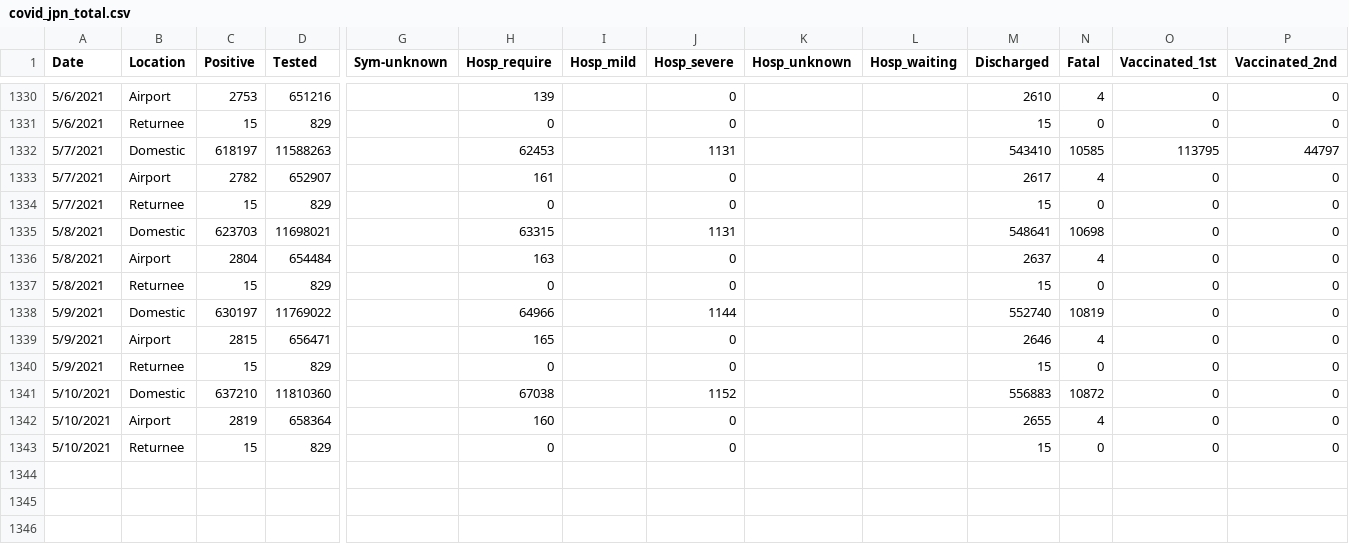
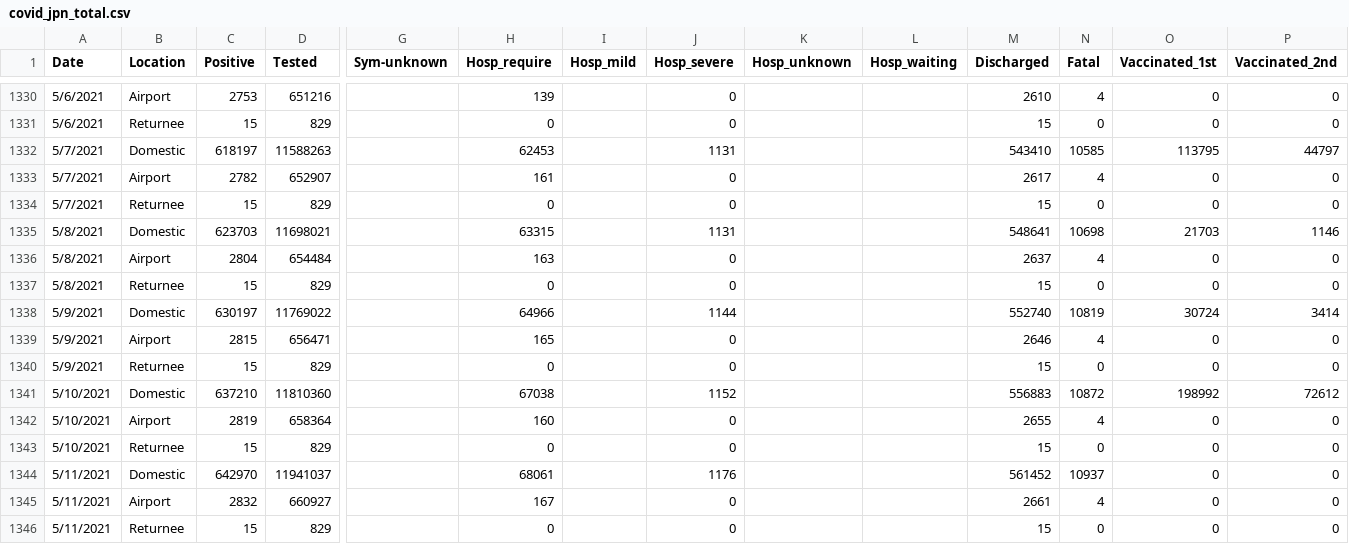
Before and after one commit to lisphilar/covid19-sir, a CSV file: data/japan/covid_jpn_total.csv, drawn as a sheet; only a part is shown, gaps mark what is left out; rows hold the shown columns only; the diff names each change by its address in the sheet, - before the commit and + after, or states it on an @@ line.

```diff
--- a/data/japan/covid_jpn_total.csv
+++ b/data/japan/covid_jpn_total.csv
-O1335 (Vaccinated_1st): 0
+O1335 (Vaccinated_1st): 21703
-P1335 (Vaccinated_2nd): 0
+P1335 (Vaccinated_2nd): 1146
-O1338 (Vaccinated_1st): 0
+O1338 (Vaccinated_1st): 30724
-P1338 (Vaccinated_2nd): 0
+P1338 (Vaccinated_2nd): 3414
-O1341 (Vaccinated_1st): 0
+O1341 (Vaccinated_1st): 198992
-P1341 (Vaccinated_2nd): 0
+P1341 (Vaccinated_2nd): 72612
+row 1344: 5/11/2021 | Domestic | 642970 | 11941037 |  | 68061 |  | 1176 |  |  | 561452 | 10937 | 0 | 0
+row 1345: 5/11/2021 | Airport | 2832 | 660927 |  | 167 |  | 0 |  |  | 2661 | 4 | 0 | 0
+row 1346: 5/11/2021 | Returnee | 15 | 829 |  | 0 |  | 0 |  |  | 15 | 0 | 0 | 0
```
Also changed, not shown: data/japan/covid_jpn_prefecture.csv, 1 other file.
